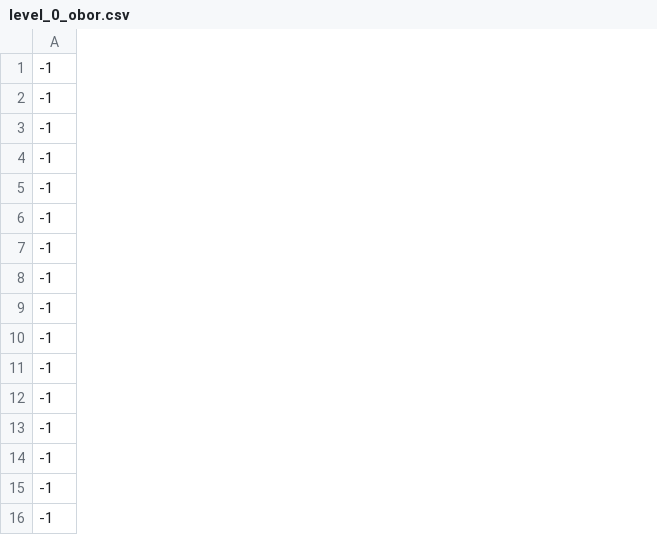
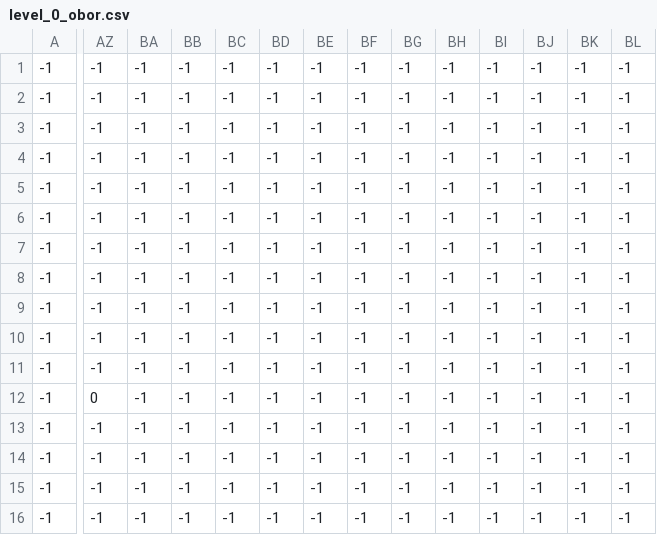
Before and after one commit to maybeenang/Lost-Princess, a CSV file: Assets/Level/0/level_0_obor.csv, drawn as a sheet; only a part is shown, gaps mark what is left out; the diff covers the shown part only; the diff names each change by its address in the sheet, - before the commit and + after, or states it on an @@ line.

```diff
--- a/Assets/Level/0/level_0_obor.csv
+++ b/Assets/Level/0/level_0_obor.csv
+column AZ, rows 1-16: -1 | -1 | -1 | -1 | -1 | -1 | -1 | -1 | -1 | -1 | -1 | 0 | -1 | -1 | -1 | -1
+column BA, rows 1-16: all -1
+column BB, rows 1-16: all -1
+column BC, rows 1-16: all -1
+column BD, rows 1-16: all -1
+column BE, rows 1-16: all -1
+column BF, rows 1-16: all -1
+column BG, rows 1-16: all -1
+column BH, rows 1-16: all -1
+column BI, rows 1-16: all -1
+column BJ, rows 1-16: all -1
+column BK, rows 1-16: all -1
+column BL, rows 1-16: all -1
```
Also changed, not shown: 1 added column and 13 edited cells elsewhere in this file, Assets/Level/0/level_0_bendera.csv, Assets/Level/0/level_0_enemy.csv, 10 other files.
